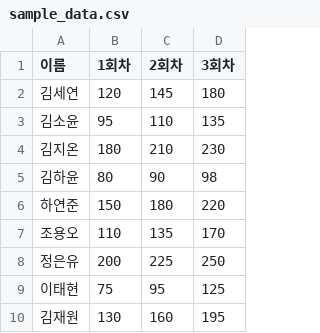
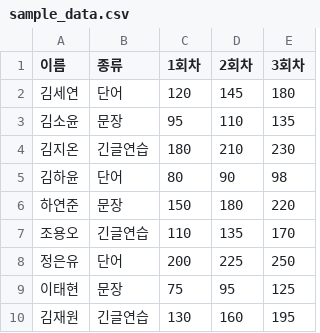
Before and after one commit to sunwoosan/seoul-2026-1, a CSV file: demos/typing_growth_tracker/sample_data.csv, drawn as a sheet; only a part is shown; the diff names each change by its address in the sheet, - before the commit and + after, or states it on an @@ line.

Commit message:
Update sample_data.csv: add '종류' column with practice types

```diff
--- a/demos/typing_growth_tracker/sample_data.csv
+++ b/demos/typing_growth_tracker/sample_data.csv
+column B (종류), rows 2-10: 단어 | 문장 | 긴글연습 | 단어 | 문장 | 긴글연습 | 단어 | 문장 | 긴글연습
```
